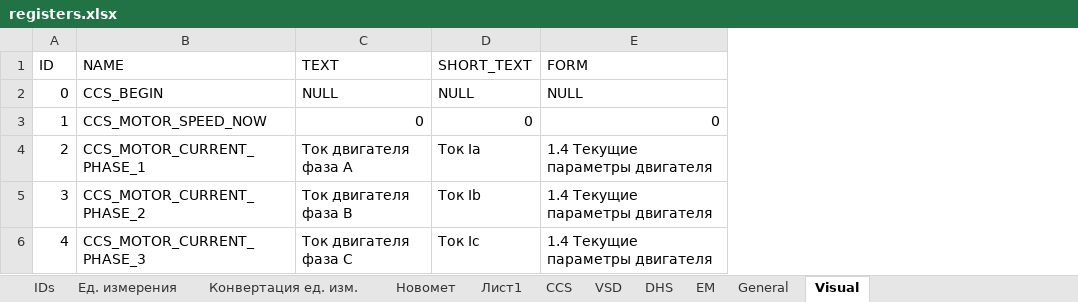
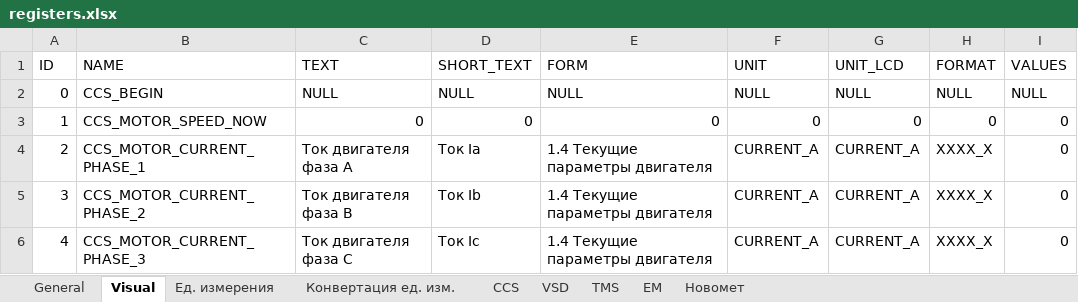
Before and after one commit to htoraby/STM32_Main, an Excel workbook: documentation/registers.xlsx, sheet Visual, drawn as a sheet; only a part is shown; values as stored, in another font and other column widths than the file's, no cell formats; the diff covers the shown part only; the diff names each change by its address in the sheet, - before the commit and + after, or states it on an @@ line.

```diff
--- a/documentation/registers.xlsx (sheet Visual)
+++ b/documentation/registers.xlsx (sheet Visual)
-sheet tab: DHS
+sheet tab: TMS
-sheet tab: IDs
-sheet tab: Лист1
@@ sheet tab order changed: General | Visual | Ед. измерения | Конвертация ед. изм. | CCS | VSD | TMS | EM | Новомет @@
+column F (UNIT), rows 2-6: NULL | 0 | CURRENT_A | CURRENT_A | CURRENT_A
+column G (UNIT_LCD), rows 2-6: NULL | 0 | CURRENT_A | CURRENT_A | CURRENT_A
+column H (FORMAT), rows 2-6: NULL | 0 | XXXX_X | XXXX_X | XXXX_X
+column I (VALUES), rows 2-6: NULL | 0 | 0 | 0 | 0
```
Also changed, not shown: 18 edited cells elsewhere in this sheet, sheet CCS, sheet VSD, sheet TMS, sheet Новомет, sheet EM, sheet General, 2 more sheets, cell formats, formulas that keep their value, 22 other files.
